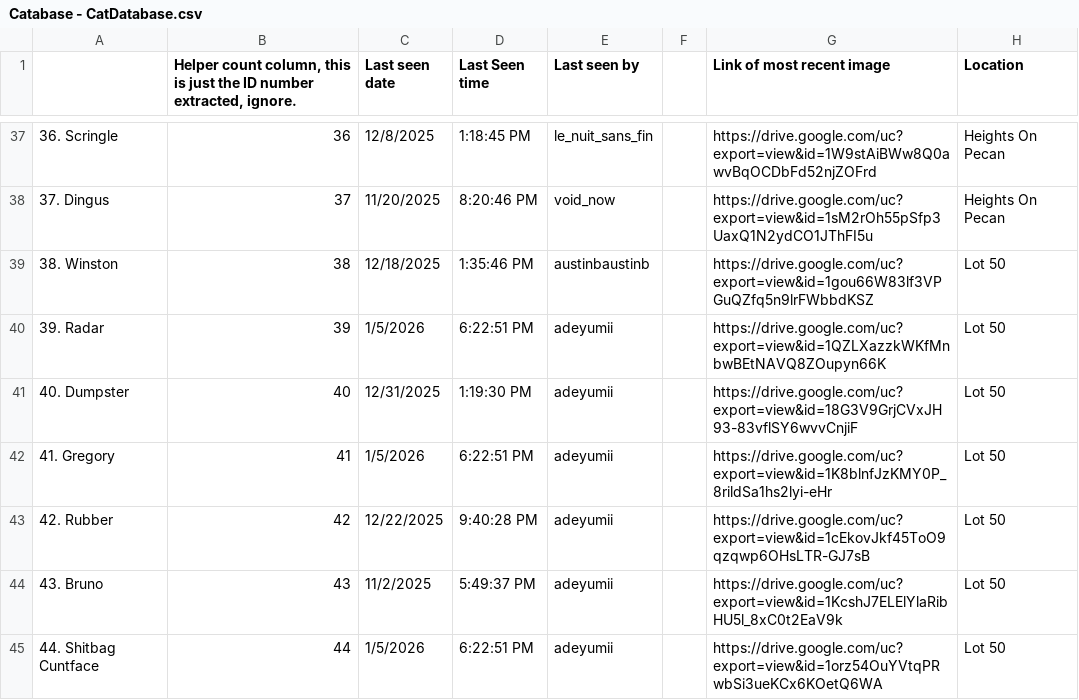
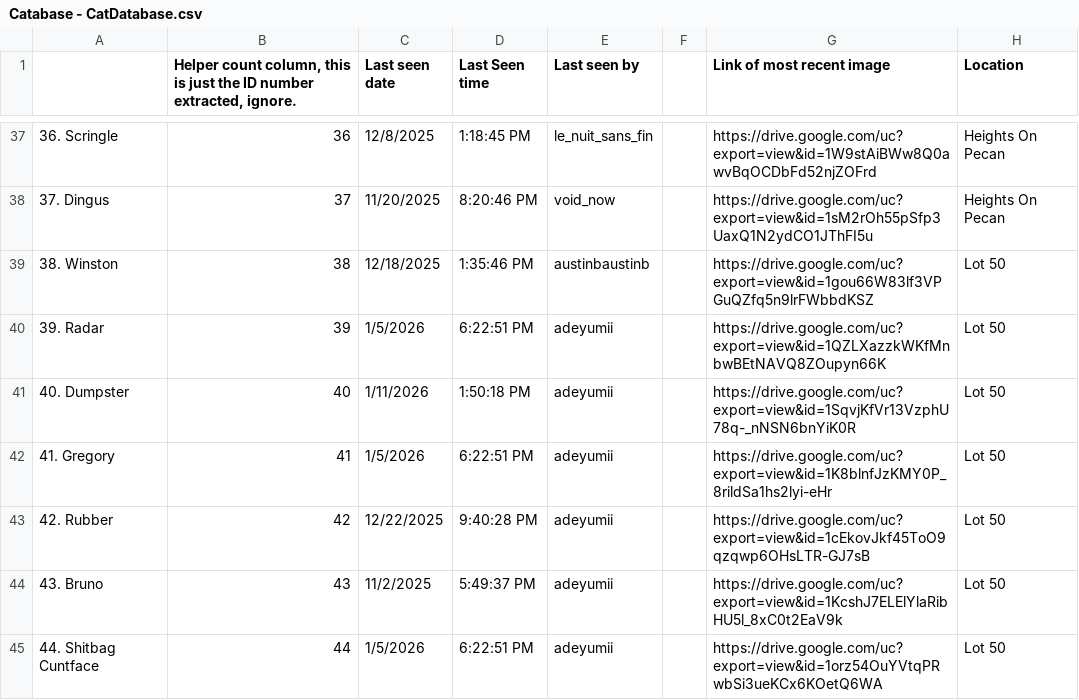
Before and after one commit to Austin-J-B/PyTomCat, a CSV file: Catabase - CatDatabase.csv, drawn as a sheet; only a part is shown, gaps mark what is left out; the diff covers the shown part only; the diff names each change by its address in the sheet, - before the commit and + after, or states it on an @@ line.

```diff
--- a/Catabase - CatDatabase.csv
+++ b/Catabase - CatDatabase.csv
-C41 (Last seen date): 12/31/2025
+C41 (Last seen date): 1/11/2026
-D41 (Last Seen time): 1:19:30 PM
+D41 (Last Seen time): 1:50:18 PM
-G41 (Link of most recent image): https://drive.google.com/uc?export=view&id=18G3V9GrjCVxJH93-83vflSY6wvvCnjiF
+G41 (Link of most recent image): https://drive.google.com/uc?export=view&id=1SqvjKfVr13VzphU78q-_nNSN6bnYiK0R
```
Also changed, not shown: 2 added rows and 91 edited cells elsewhere in this file, 3 other files.
